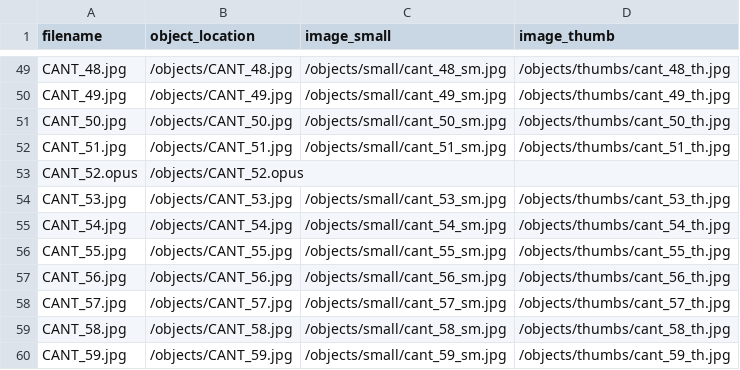
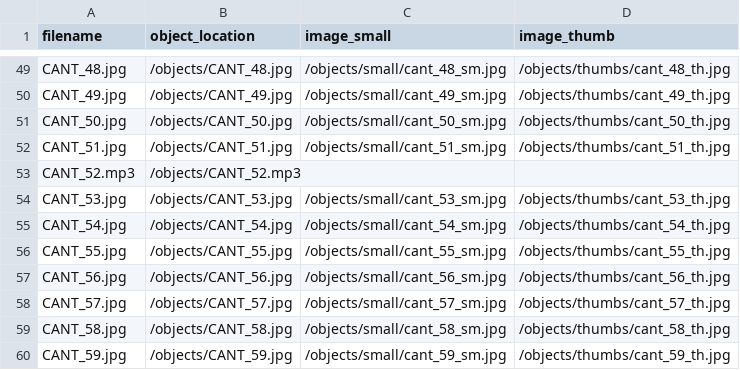
Before and after one commit to slimewribs/chris_and_theresa_day, a CSV file: objects/object_list.csv, drawn as a sheet; only a part is shown, gaps mark what is left out.

Commit message:
fix object list

```diff
--- a/objects/object_list.csv
+++ b/objects/object_list.csv
@@ -52,3 +52,3 @@ CANT_50.jpg,/objects/CANT_50.jpg,/objects/small/cant_50_sm.jpg,/objects/thumbs/c
 CANT_51.jpg,/objects/CANT_51.jpg,/objects/small/cant_51_sm.jpg,/objects/thumbs/cant_51_th.jpg
-CANT_52.opus,/objects/CANT_52.opus,,
+CANT_52.mp3,/objects/CANT_52.mp3,,
 CANT_53.jpg,/objects/CANT_53.jpg,/objects/small/cant_53_sm.jpg,/objects/thumbs/cant_53_th.jpg
```
